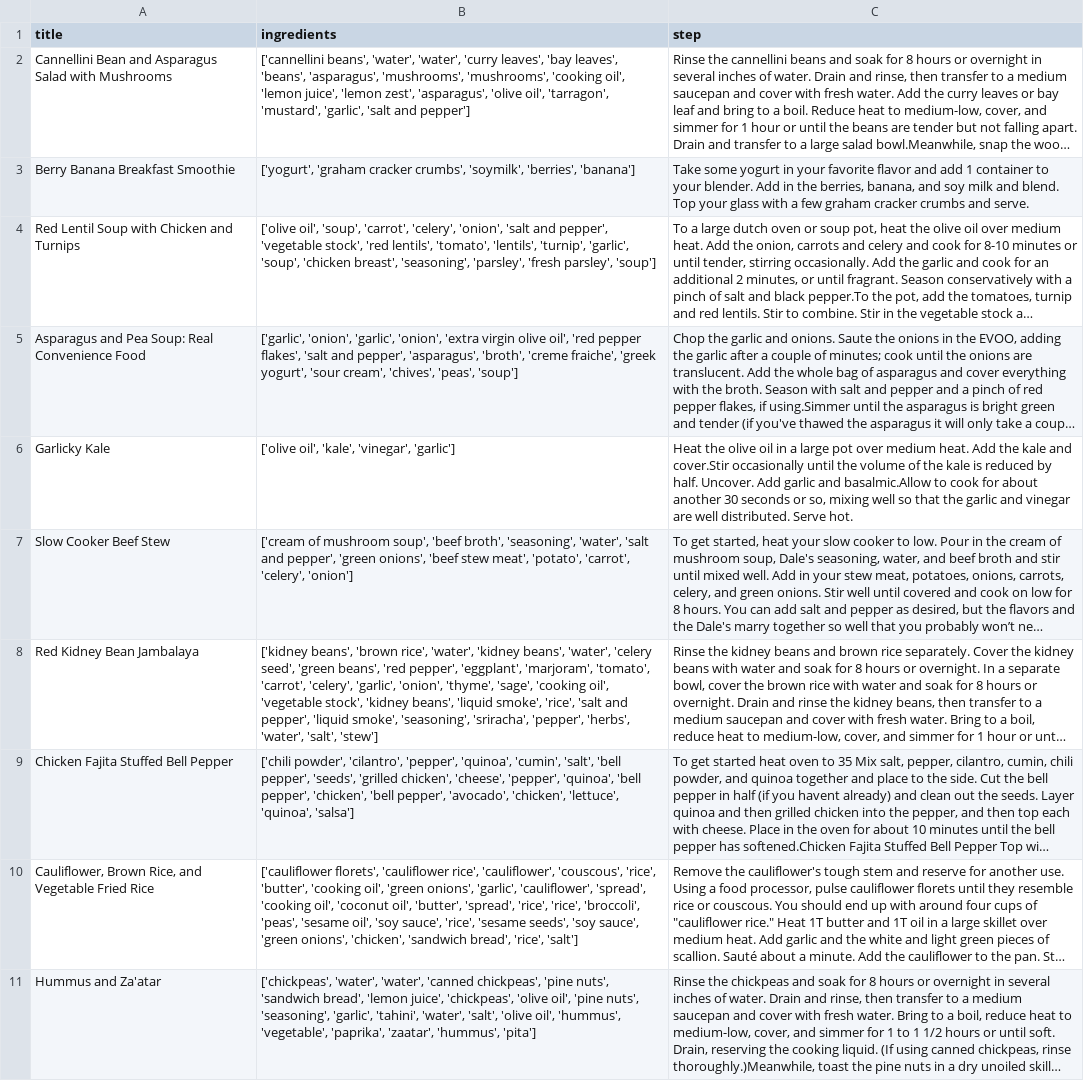
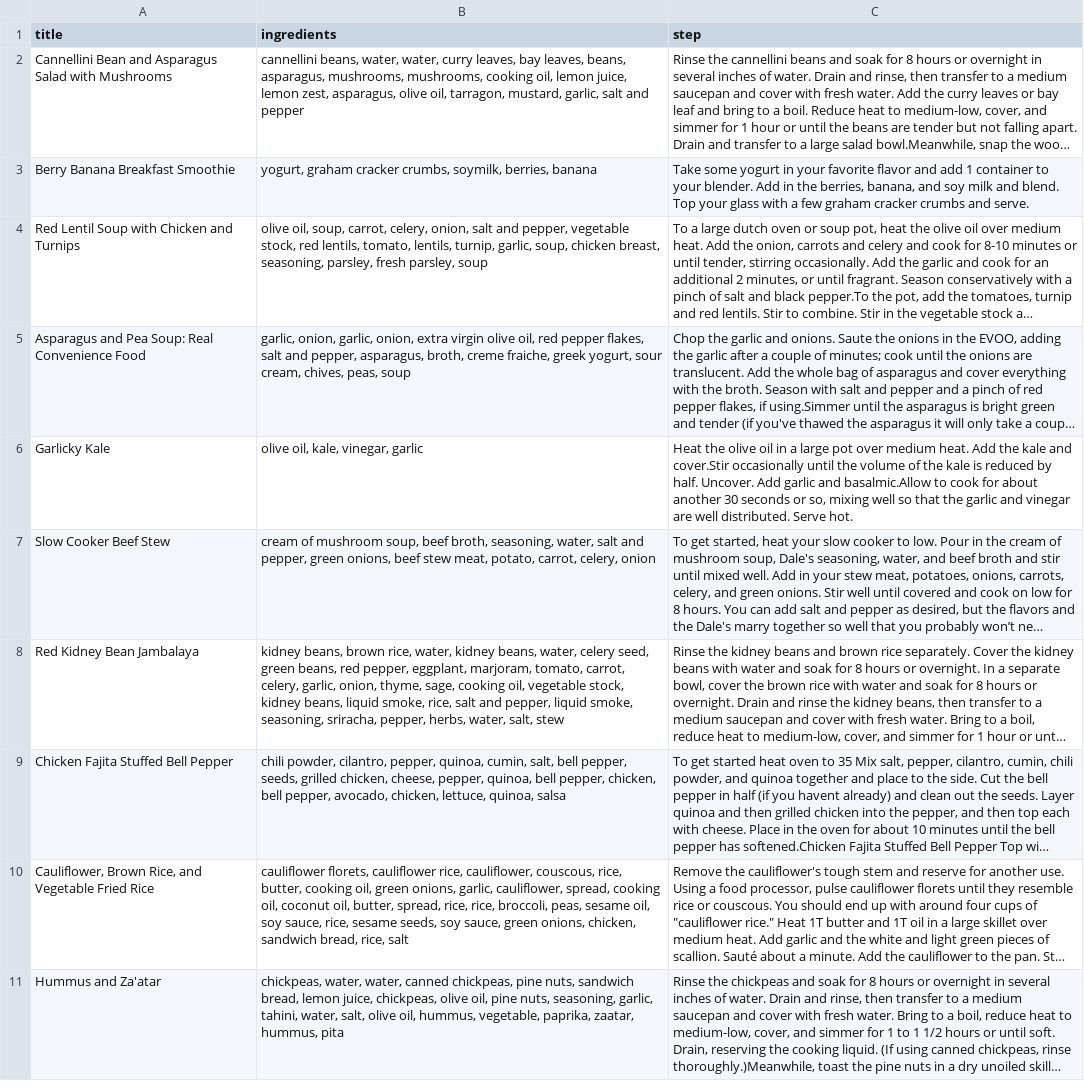
Before and after one commit to ebadakhter/ADS-509-Group-1-Final-Project, a CSV file: recipes.csv, drawn as a sheet; long unchanged cells end in …; the diff names each change by its address in the sheet, - before the commit and + after, or states it on an @@ line.

Commit message:
data cleaning to remove punctuation in ingredients list

```diff
--- a/recipes.csv
+++ b/recipes.csv
-B2 (ingredients): ['cannellini beans', 'water', 'water', 'curry leaves', 'bay leaves', 'beans', 'asparagus', 'mushrooms', 'mushrooms', 'cooking oil', 'lemon juice', 'lemon zest', 'asparagus', 'olive oil', 'tarragon', 'mustard', 'garlic', 'salt and pepper']
+B2 (ingredients): cannellini beans, water, water, curry leaves, bay leaves, beans, asparagus, mushrooms, mushrooms, cooking oil, lemon juice, lemon zest, asparagus, olive oil, tarragon, mustard, garlic, salt and pepper
-B3 (ingredients): ['yogurt', 'graham cracker crumbs', 'soymilk', 'berries', 'banana']
+B3 (ingredients): yogurt, graham cracker crumbs, soymilk, berries, banana
-B4 (ingredients): ['olive oil', 'soup', 'carrot', 'celery', 'onion', 'salt and pepper', 'vegetable stock', 'red lentils', 'tomato', 'lentils', 'turnip', 'garlic', 'soup', 'chicken breast', 'seasoning', 'parsley', 'fresh parsley', 'soup']
+B4 (ingredients): olive oil, soup, carrot, celery, onion, salt and pepper, vegetable stock, red lentils, tomato, lentils, turnip, garlic, soup, chicken breast, seasoning, parsley, fresh parsley, soup
-B5 (ingredients): ['garlic', 'onion', 'garlic', 'onion', 'extra virgin olive oil', 'red pepper flakes', 'salt and pepper', 'asparagus', 'broth', 'creme fraiche', 'greek yogurt', 'sour cream', 'chives', 'peas', 'soup']
+B5 (ingredients): garlic, onion, garlic, onion, extra virgin olive oil, red pepper flakes, salt and pepper, asparagus, broth, creme fraiche, greek yogurt, sour cream, chives, peas, soup
-B6 (ingredients): ['olive oil', 'kale', 'vinegar', 'garlic']
+B6 (ingredients): olive oil, kale, vinegar, garlic
-B7 (ingredients): ['cream of mushroom soup', 'beef broth', 'seasoning', 'water', 'salt and pepper', 'green onions', 'beef stew meat', 'potato', 'carrot', 'celery', 'onion']
+B7 (ingredients): cream of mushroom soup, beef broth, seasoning, water, salt and pepper, green onions, beef stew meat, potato, carrot, celery, onion
-B8 (ingredients): ['kidney beans', 'brown rice', 'water', 'kidney beans', 'water', 'celery seed', 'green beans', 'red pepper', 'eggplant', 'marjoram', 'tomato', 'carrot', 'celery', 'garlic', 'onion', 'thyme', 'sage', 'cooking oil', 'vegetable stock', 'kidney beans', 'liquid smoke', 'rice', 'salt and pepper', 'liquid smoke', 'seasoning', 'sriracha', 'pepper', 'herbs', 'water', 'salt', 'stew']
+B8 (ingredients): kidney beans, brown rice, water, kidney beans, water, celery seed, green beans, red pepper, eggplant, marjoram, tomato, carrot, celery, garlic, onion, thyme, sage, cooking oil, vegetable stock, kidney beans, liquid smoke, rice, salt and pepper, liquid smoke, seasoning, sriracha, pepper, herbs, water, salt, stew
-B9 (ingredients): ['chili powder', 'cilantro', 'pepper', 'quinoa', 'cumin', 'salt', 'bell pepper', 'seeds', 'grilled chicken', 'cheese', 'pepper', 'quinoa', 'bell pepper', 'chicken', 'bell pepper', 'avocado', 'chicken', 'lettuce', 'quinoa', 'salsa']
+B9 (ingredients): chili powder, cilantro, pepper, quinoa, cumin, salt, bell pepper, seeds, grilled chicken, cheese, pepper, quinoa, bell pepper, chicken, bell pepper, avocado, chicken, lettuce, quinoa, salsa
-B10 (ingredients): ['cauliflower florets', 'cauliflower rice', 'cauliflower', 'couscous', 'rice', 'butter', 'cooking oil', 'green onions', 'garlic', 'cauliflower', 'spread', 'cooking oil', 'coconut oil', 'butter', 'spread', 'rice', 'rice', 'broccoli', 'peas', 'sesame oil', 'soy sauce', 'rice', 'sesame seeds', 'soy sauce', 'green onions', 'chicken', 'sandwich bread', 'rice', 'salt']
+B10 (ingredients): cauliflower florets, cauliflower rice, cauliflower, couscous, rice, butter, cooking oil, green onions, garlic, cauliflower, spread, cooking oil, coconut oil, butter, spread, rice, rice, broccoli, peas, sesame oil, soy sauce, rice, sesame seeds, soy sauce, green onions, chicken, sandwich bread, rice, salt
-B11 (ingredients): ['chickpeas', 'water', 'water', 'canned chickpeas', 'pine nuts', 'sandwich bread', 'lemon juice', 'chickpeas', 'olive oil', 'pine nuts', 'seasoning', 'garlic', 'tahini', 'water', 'salt', 'olive oil', 'hummus', 'vegetable', 'paprika', 'zaatar', 'hummus', 'pita']
+B11 (ingredients): chickpeas, water, water, canned chickpeas, pine nuts, sandwich bread, lemon juice, chickpeas, olive oil, pine nuts, seasoning, garlic, tahini, water, salt, olive oil, hummus, vegetable, paprika, zaatar, hummus, pita
```
